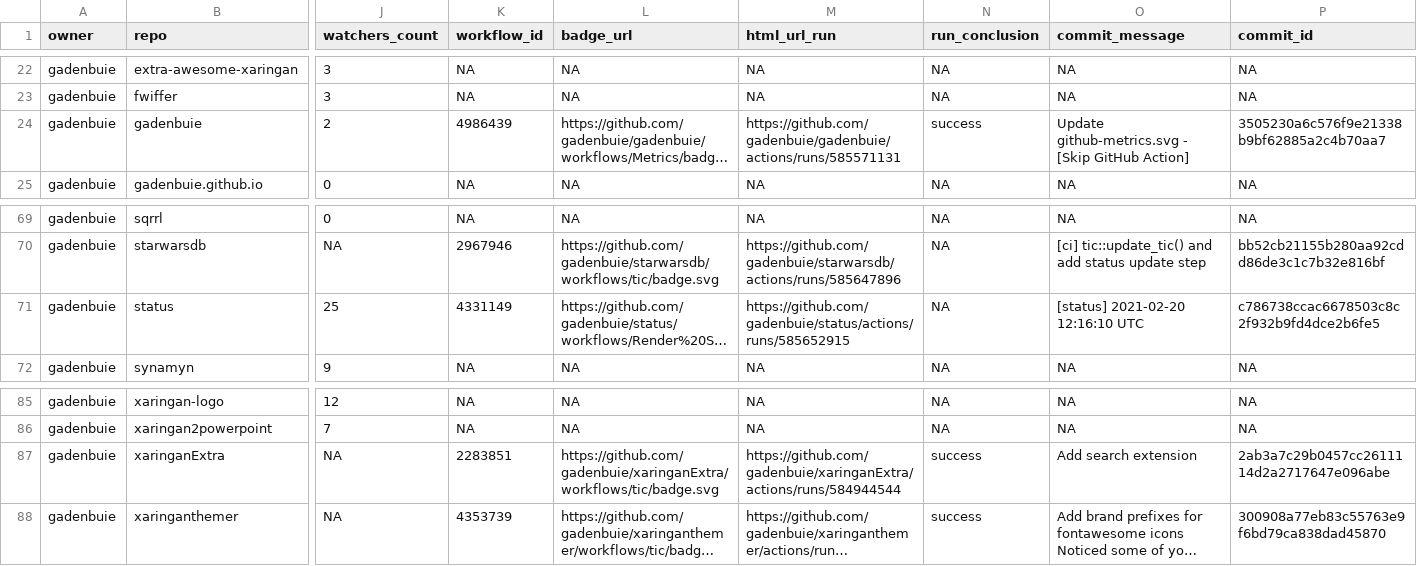
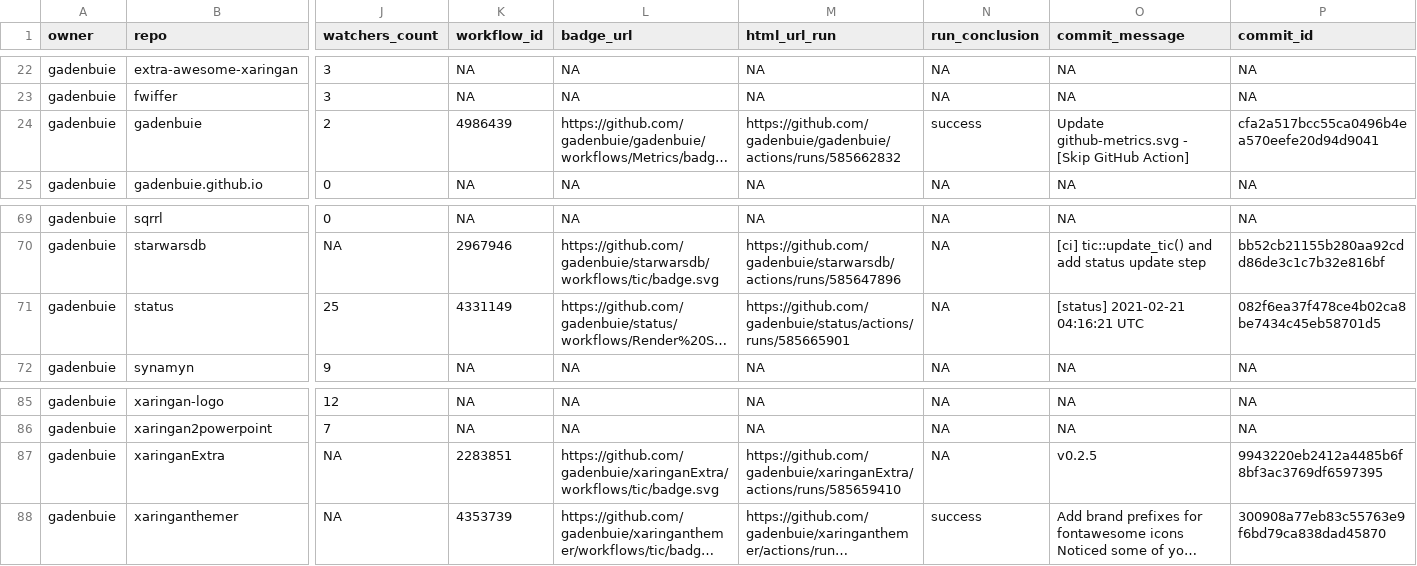
Before and after one commit to gadenbuie/status, a CSV file: repos.csv, drawn as a sheet; only a part is shown, gaps mark what is left out; long unchanged cells end in …; the diff names each change by its address in the sheet, - before the commit and + after, or states it on an @@ line.

```diff
--- a/repos.csv
+++ b/repos.csv
-M24 (html_url_run): https://github.com/gadenbuie/gadenbuie/actions/runs/585571131
+M24 (html_url_run): https://github.com/gadenbuie/gadenbuie/actions/runs/585662832
-P24 (commit_id): 3505230a6c576f9e21338b9bf62885a2c4b70aa7
+P24 (commit_id): cfa2a517bcc55ca0496b4ea570eefe20d94d9041
-M71 (html_url_run): https://github.com/gadenbuie/status/actions/runs/585652915
+M71 (html_url_run): https://github.com/gadenbuie/status/actions/runs/585665901
-O71 (commit_message): [status] 2021-02-20 12:16:10 UTC
+O71 (commit_message): [status] 2021-02-21 04:16:21 UTC
-P71 (commit_id): c786738ccac6678503c8c2f932b9fd4dce2b6fe5
+P71 (commit_id): 082f6ea37f478ce4b02ca8be7434c45eb58701d5
-M87 (html_url_run): https://github.com/gadenbuie/xaringanExtra/actions/runs/584944544
+M87 (html_url_run): https://github.com/gadenbuie/xaringanExtra/actions/runs/585659410
-N87 (run_conclusion): success
+N87 (run_conclusion): NA
-O87 (commit_message): Add search extension
+O87 (commit_message): v0.2.5
-P87 (commit_id): 2ab3a7c29b0457cc2611114d2a2717647e096abe
+P87 (commit_id): 9943220eb2412a4485b6f8bf3ac3769df6597395
```
Also changed, not shown: 1 other file.
